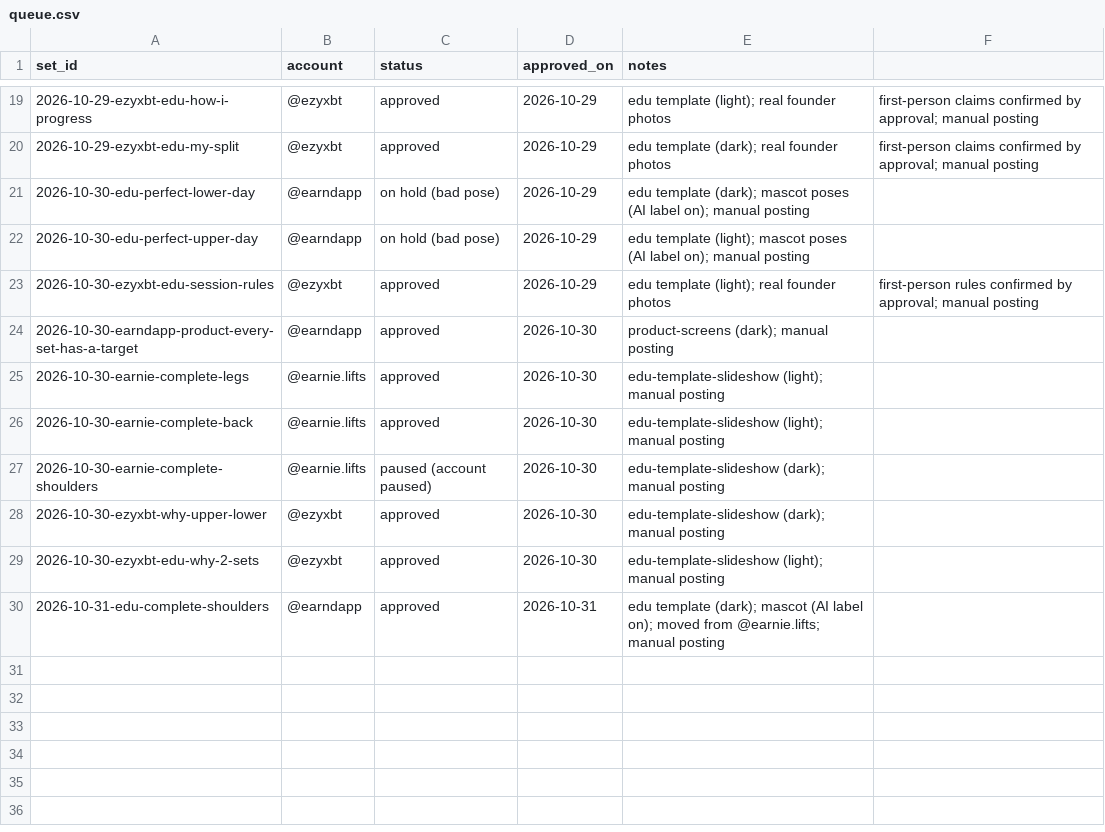
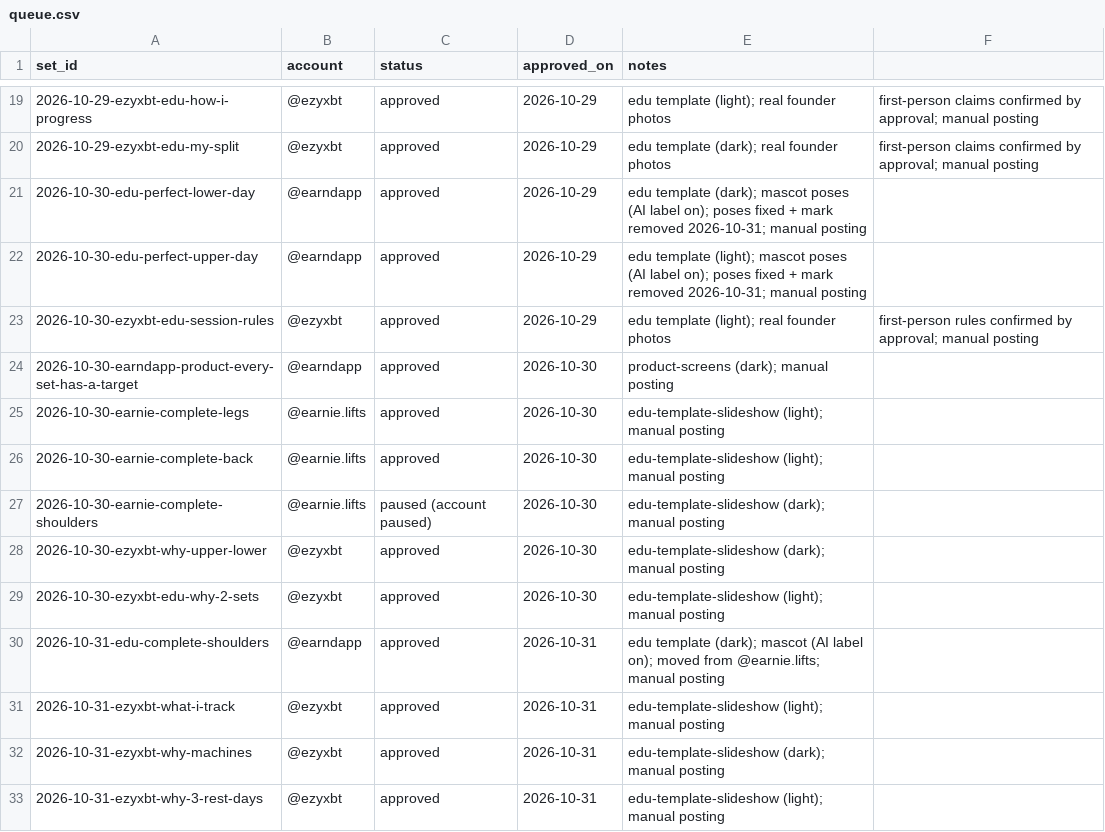
Before and after one commit to ezydevsec/Slideshow-Engine, a CSV file: 06-queue/queue.csv, drawn as a sheet; only a part is shown, gaps mark what is left out.

```diff
--- a/06-queue/queue.csv
+++ b/06-queue/queue.csv
@@ -20,4 +20,4 @@ set_id,account,status,approved_on,notes
 2026-10-29-ezyxbt-edu-my-split,@ezyxbt,approved,2026-10-29,edu template (dark); real founder photos, first-person claims confirmed by approval; manual posting
-2026-10-30-edu-perfect-lower-day,@earndapp,on hold (bad pose),2026-10-29,edu template (dark); mascot poses (AI label on); manual posting
-2026-10-30-edu-perfect-upper-day,@earndapp,on hold (bad pose),2026-10-29,edu template (light); mascot poses (AI label on); manual posting
+2026-10-30-edu-perfect-lower-day,@earndapp,approved,2026-10-29,edu template (dark); mascot poses (AI label on); poses fixed + mark removed 2026-10-31; manual posting
+2026-10-30-edu-perfect-upper-day,@earndapp,approved,2026-10-29,edu template (light); mascot poses (AI label on); poses fixed + mark removed 2026-10-31; manual posting
 2026-10-30-ezyxbt-edu-session-rules,@ezyxbt,approved,2026-10-29,edu template (light); real founder photos, first-person rules confirmed by approval; manual posting
@@ -30 +30,4 @@ set_id,account,status,approved_on,notes
 2026-10-31-edu-complete-shoulders,@earndapp,approved,2026-10-31,edu template (dark); mascot (AI label on); moved from @earnie.lifts; manual posting
+2026-10-31-ezyxbt-what-i-track,@ezyxbt,approved,2026-10-31,edu-template-slideshow (light); manual posting
+2026-10-31-ezyxbt-why-machines,@ezyxbt,approved,2026-10-31,edu-template-slideshow (dark); manual posting
+2026-10-31-ezyxbt-why-3-rest-days,@ezyxbt,approved,2026-10-31,edu-template-slideshow (light); manual posting
```
Also changed, not shown: 10 other files.
